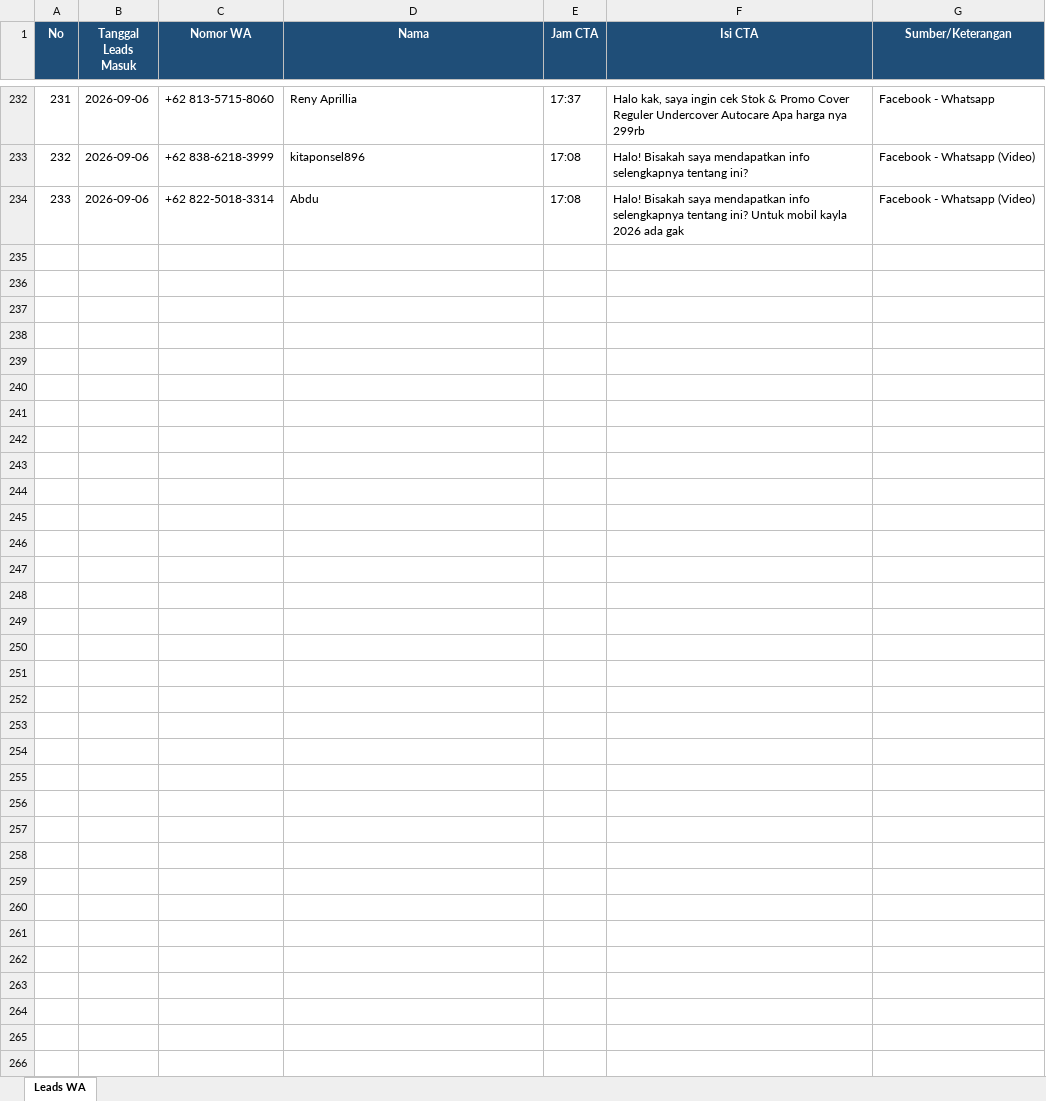
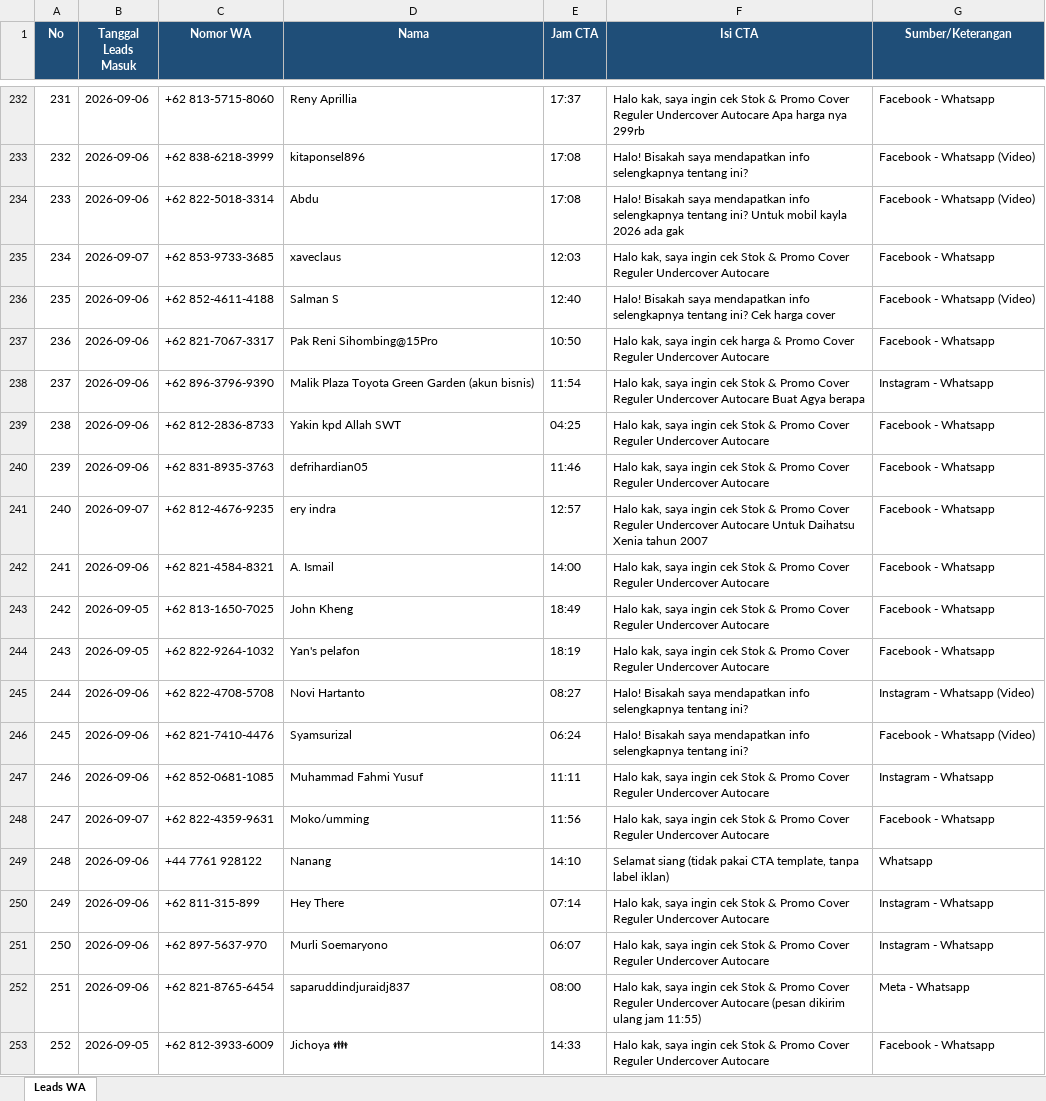
Before and after one commit to undercovermobil-bot/dealmaker, an Excel workbook: data/leads_wa.xlsx, sheet Leads WA, drawn as a sheet; only a part is shown, gaps mark what is left out; values as stored, in another font and other column widths than the file's, no borders; the diff covers the shown part only; the diff names each change by its address in the sheet, - before the commit and + after, or states it on an @@ line.

```diff
--- a/data/leads_wa.xlsx (sheet Leads WA)
+++ b/data/leads_wa.xlsx (sheet Leads WA)
+row 235: 234 | 2026-09-07 | +62 853-9733-3685 | xaveclaus | 12:03 | Halo kak, saya ingin cek Stok & Promo Cover Reguler Undercover Autocare | Facebook - Whatsapp
+row 236: 235 | 2026-09-06 | +62 852-4611-4188 | Salman S | 12:40 | Halo! Bisakah saya mendapatkan info selengkapnya tentang ini? Cek harga cover | Facebook - Whatsapp (Video)
+row 237: 236 | 2026-09-06 | +62 821-7067-3317 | Pak Reni Sihombing@15Pro | 10:50 | Halo kak, saya ingin cek harga & Promo Cover Reguler Undercover Autocare | Facebook - Whatsapp
+row 238: 237 | 2026-09-06 | +62 896-3796-9390 | Malik Plaza Toyota Green Garden (akun bisnis) | 11:54 | Halo kak, saya ingin cek Stok & Promo Cover Reguler Undercover Autocare Buat Agya berapa | Instagram - Whatsapp
+row 239: 238 | 2026-09-06 | +62 812-2836-8733 | Yakin kpd Allah SWT | 04:25 | Halo kak, saya ingin cek Stok & Promo Cover Reguler Undercover Autocare | Facebook - Whatsapp
+row 240: 239 | 2026-09-06 | +62 831-8935-3763 | defrihardian05 | 11:46 | Halo kak, saya ingin cek Stok & Promo Cover Reguler Undercover Autocare | Facebook - Whatsapp
+row 241: 240 | 2026-09-07 | +62 812-4676-9235 | ery indra | 12:57 | Halo kak, saya ingin cek Stok & Promo Cover Reguler Undercover Autocare Untuk Daihatsu Xenia tahun 2007 | Facebook - Whatsapp
+row 242: 241 | 2026-09-06 | +62 821-4584-8321 | A. Ismail | 14:00 | Halo kak, saya ingin cek Stok & Promo Cover Reguler Undercover Autocare | Facebook - Whatsapp
+row 243: 242 | 2026-09-05 | +62 813-1650-7025 | John Kheng | 18:49 | Halo kak, saya ingin cek Stok & Promo Cover Reguler Undercover Autocare | Facebook - Whatsapp
+row 244: 243 | 2026-09-05 | +62 822-9264-1032 | Yan's pelafon | 18:19 | Halo kak, saya ingin cek Stok & Promo Cover Reguler Undercover Autocare | Facebook - Whatsapp
+row 245: 244 | 2026-09-06 | +62 822-4708-5708 | Novi Hartanto | 08:27 | Halo! Bisakah saya mendapatkan info selengkapnya tentang ini? | Instagram - Whatsapp (Video)
+row 246: 245 | 2026-09-06 | +62 821-7410-4476 | Syamsurizal | 06:24 | Halo! Bisakah saya mendapatkan info selengkapnya tentang ini? | Facebook - Whatsapp (Video)
+row 247: 246 | 2026-09-06 | +62 852-0681-1085 | Muhammad Fahmi Yusuf | 11:11 | Halo kak, saya ingin cek Stok & Promo Cover Reguler Undercover Autocare | Instagram - Whatsapp
+row 248: 247 | 2026-09-07 | +62 822-4359-9631 | Moko/umming | 11:56 | Halo kak, saya ingin cek Stok & Promo Cover Reguler Undercover Autocare | Facebook - Whatsapp
+row 249: 248 | 2026-09-06 | +44 7761 928122 | Nanang | 14:10 | Selamat siang (tidak pakai CTA template, tanpa label iklan) | Whatsapp
+row 250: 249 | 2026-09-06 | +62 811-315-899 | Hey There | 07:14 | Halo kak, saya ingin cek Stok & Promo Cover Reguler Undercover Autocare | Instagram - Whatsapp
+row 251: 250 | 2026-09-06 | +62 897-5637-970 | Murli Soemaryono | 06:07 | Halo kak, saya ingin cek Stok & Promo Cover Reguler Undercover Autocare | Instagram - Whatsapp
+row 252: 251 | 2026-09-06 | +62 821-8765-6454 | saparuddindjuraidj837 | 08:00 | Halo kak, saya ingin cek Stok & Promo Cover Reguler Undercover Autocare (pesan dikirim ulang jam 11:55) | Meta - Whatsapp
+row 253: 252 | 2026-09-05 | +62 812-3933-6009 | Jichoya 👪 | 14:33 | Halo kak, saya ingin cek Stok & Promo Cover Reguler Undercover Autocare | Facebook - Whatsapp
```
Also changed, not shown: 12 added rows elsewhere in this sheet.
